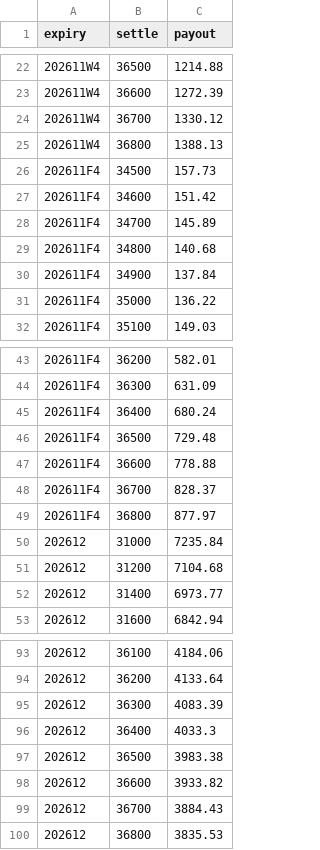
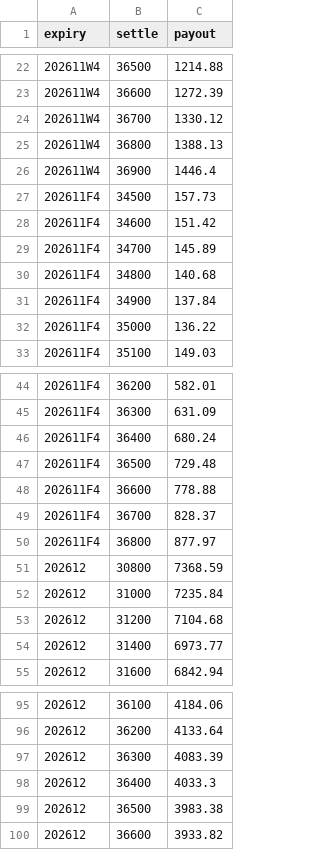
Before and after one commit to asinkk/txo-dashboard, a CSV file: docs/pain.csv, drawn as a sheet; only a part is shown, gaps mark what is left out; removed rows and columns are numbered as before the commit, all else as after; the diff names each change by its address in the sheet, - before the commit and + after, or states it on an @@ line.

```diff
--- a/docs/pain.csv
+++ b/docs/pain.csv
+row 26: 202611W4 | 36900 | 1446.4
+row 51: 202612 | 30800 | 7368.59
-row 99: 202612 | 36700 | 3884.43
-row 100: 202612 | 36800 | 3835.53
```
Also changed, not shown: docs/strikes.csv, docs/summary.csv, 1 other file.
